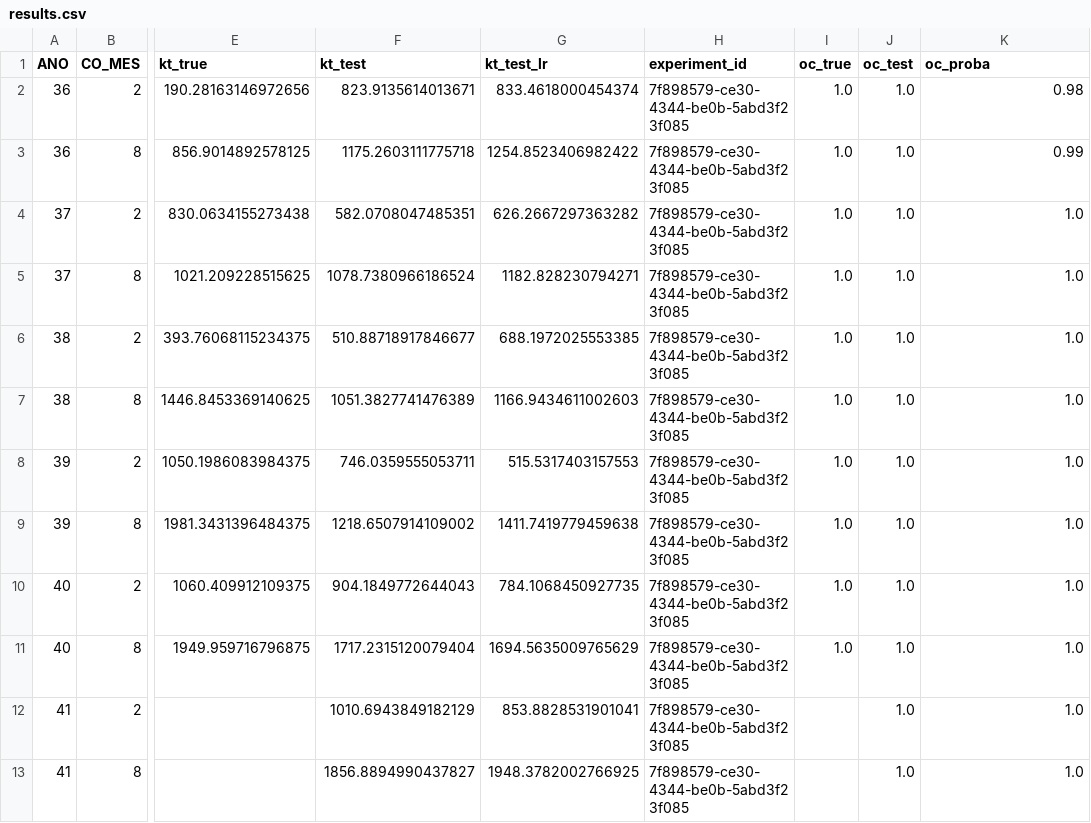
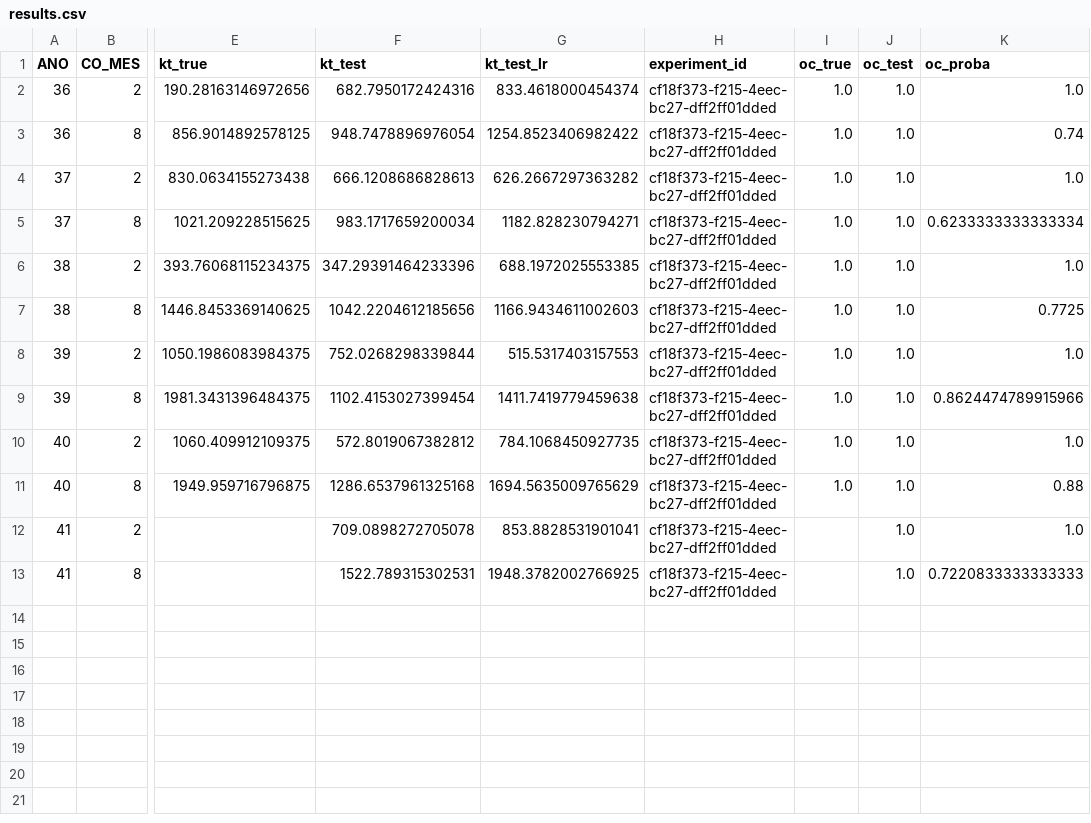
Before and after one commit to QuantImportBrazil/porto_de_paranagua_soja_fev_26_1, a CSV file: results.csv, drawn as a sheet; only a part is shown, gaps mark what is left out; the diff names each change by its address in the sheet, - before the commit and + after, or states it on an @@ line.

```diff
--- a/results.csv
+++ b/results.csv
-F2 (kt_test): 823.9135614013671
+F2 (kt_test): 682.7950172424316
-H2:H13 (experiment_id): 7f898579-ce30-4344-be0b-5abd3f23f085
+H2:H13 (experiment_id): cf18f373-f215-4eec-bc27-dff2ff01dded
-K2 (oc_proba): 0.98
+K2 (oc_proba): 1.0
-F3 (kt_test): 1175.2603111775718
+F3 (kt_test): 948.7478896976054
-K3 (oc_proba): 0.99
+K3 (oc_proba): 0.74
-F4 (kt_test): 582.0708047485351
+F4 (kt_test): 666.1208686828613
-F5 (kt_test): 1078.7380966186524
+F5 (kt_test): 983.1717659200034
-K5 (oc_proba): 1.0
+K5 (oc_proba): 0.6233333333333334
-F6 (kt_test): 510.88718917846677
+F6 (kt_test): 347.29391464233396
-F7 (kt_test): 1051.3827741476389
+F7 (kt_test): 1042.2204612185656
-K7 (oc_proba): 1.0
+K7 (oc_proba): 0.7725
-F8 (kt_test): 746.0359555053711
+F8 (kt_test): 752.0268298339844
-F9 (kt_test): 1218.6507914109002
+F9 (kt_test): 1102.4153027399454
-K9 (oc_proba): 1.0
+K9 (oc_proba): 0.8624474789915966
-F10 (kt_test): 904.1849772644043
+F10 (kt_test): 572.8019067382812
-F11 (kt_test): 1717.2315120079404
+F11 (kt_test): 1286.6537961325168
-K11 (oc_proba): 1.0
+K11 (oc_proba): 0.88
-F12 (kt_test): 1010.6943849182129
+F12 (kt_test): 709.0898272705078
-F13 (kt_test): 1856.8894990437827
+F13 (kt_test): 1522.789315302531
-K13 (oc_proba): 1.0
+K13 (oc_proba): 0.7220833333333333
```
Also changed, not shown: df_experimentos.csv, fi.csv, 8 other files.
